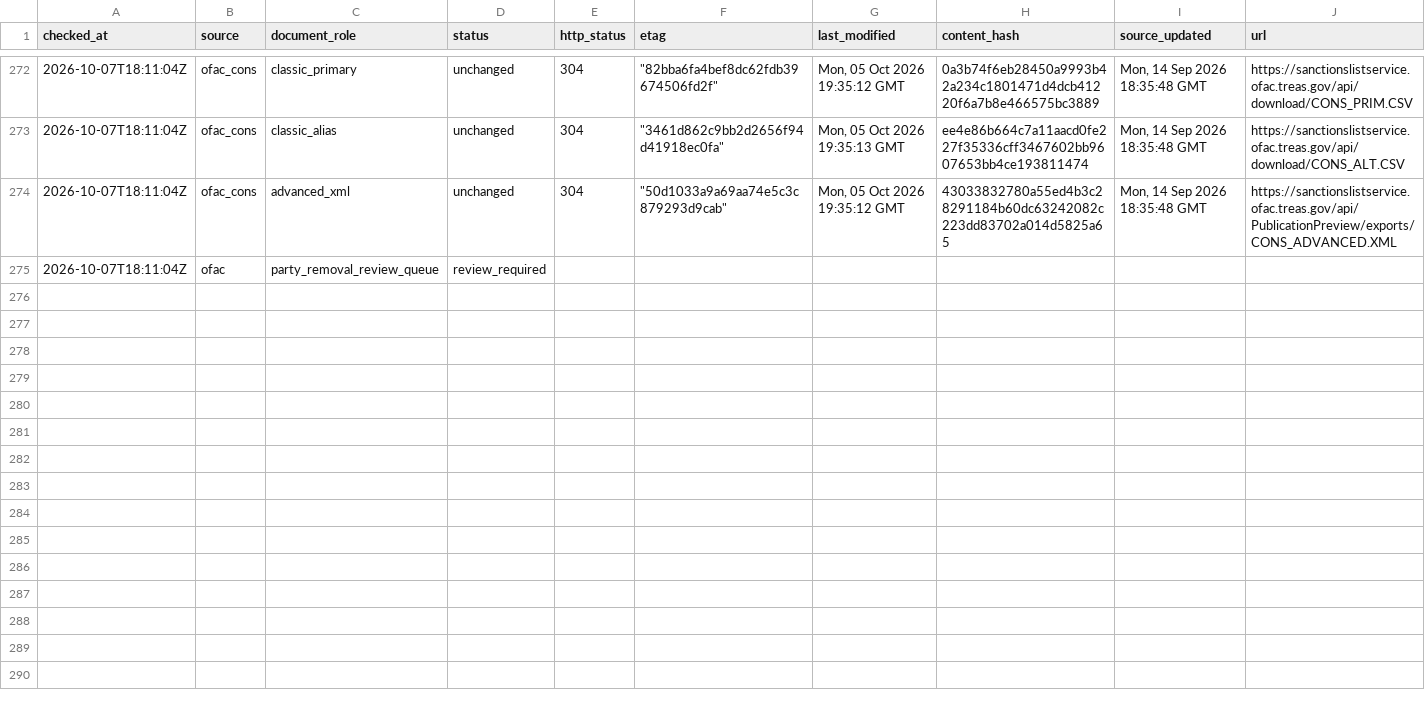
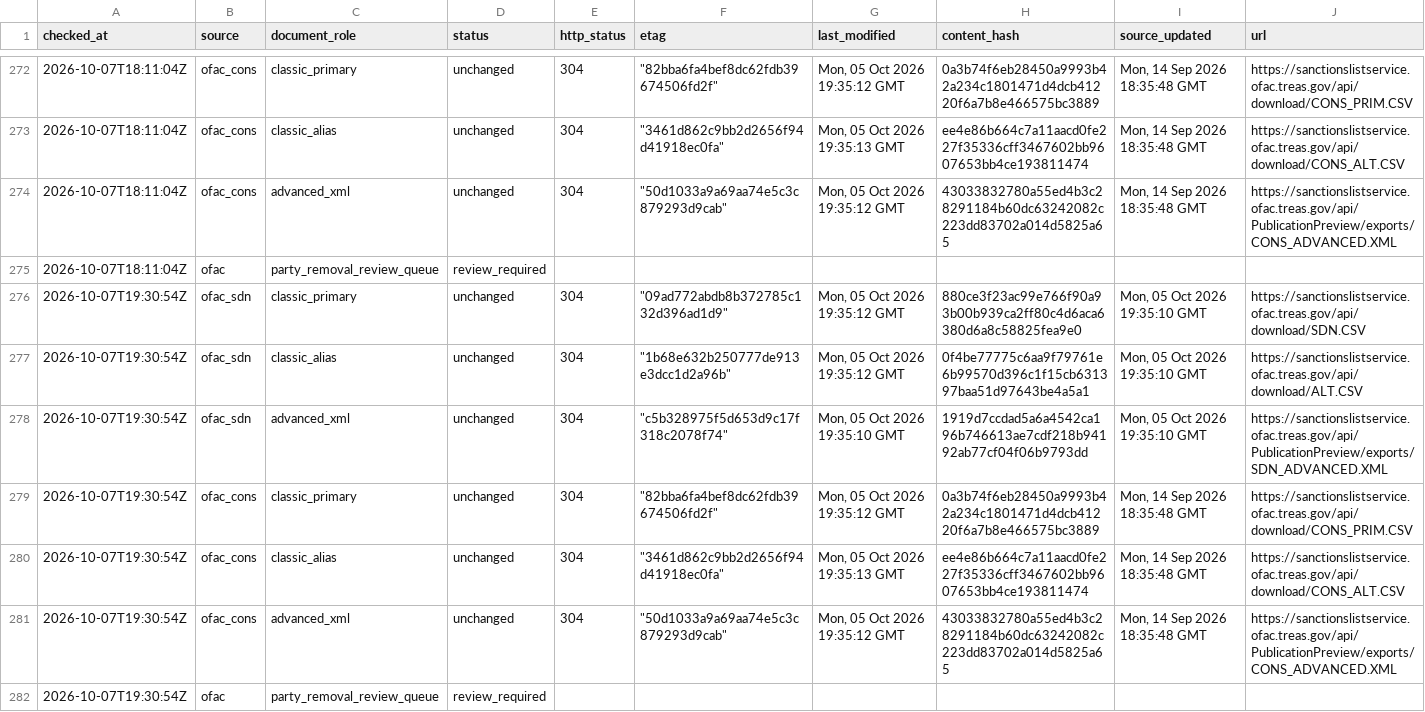
Before and after one commit to kenmizuno-cpu/sanctions-watch, a CSV file: data/source_audit/2026-10.csv, drawn as a sheet; only a part is shown, gaps mark what is left out; rows hold the shown columns only; the diff names each change by its address in the sheet, - before the commit and + after, or states it on an @@ line.

```diff
--- a/data/source_audit/2026-10.csv
+++ b/data/source_audit/2026-10.csv
+row 276: 2026-10-07T19:30:54Z | ofac_sdn | classic_primary | unchanged | 304 | "09ad772abdb8b372785c132d396ad1d9" | Mon, 05 Oct 2026 19:35:12 GMT | 880ce3f23ac99e766f90a93b00b939ca2ff80c4d6aca6380d6a8c58825fea9e0 | Mon, 05 Oct 2026 19:35:10 GMT | https://sanctionslistservice.ofac.treas.gov/api/download/SDN.CSV
+row 277: 2026-10-07T19:30:54Z | ofac_sdn | classic_alias | unchanged | 304 | "1b68e632b250777de913e3dcc1d2a96b" | Mon, 05 Oct 2026 19:35:12 GMT | 0f4be77775c6aa9f79761e6b99570d396c1f15cb631397baa51d97643be4a5a1 | Mon, 05 Oct 2026 19:35:10 GMT | https://sanctionslistservice.ofac.treas.gov/api/download/ALT.CSV
+row 278: 2026-10-07T19:30:54Z | ofac_sdn | advanced_xml | unchanged | 304 | "c5b328975f5d653d9c17f318c2078f74" | Mon, 05 Oct 2026 19:35:10 GMT | 1919d7ccdad5a6a4542ca196b746613ae7cdf218b94192ab77cf04f06b9793dd | Mon, 05 Oct 2026 19:35:10 GMT | https://sanctionslistservice.ofac.treas.gov/api/PublicationPreview/exports/SDN_ADVANCED.XML
+row 279: 2026-10-07T19:30:54Z | ofac_cons | classic_primary | unchanged | 304 | "82bba6fa4bef8dc62fdb39674506fd2f" | Mon, 05 Oct 2026 19:35:12 GMT | 0a3b74f6eb28450a9993b42a234c1801471d4dcb41220f6a7b8e466575bc3889 | Mon, 14 Sep 2026 18:35:48 GMT | https://sanctionslistservice.ofac.treas.gov/api/download/CONS_PRIM.CSV
+row 280: 2026-10-07T19:30:54Z | ofac_cons | classic_alias | unchanged | 304 | "3461d862c9bb2d2656f94d41918ec0fa" | Mon, 05 Oct 2026 19:35:13 GMT | ee4e86b664c7a11aacd0fe227f35336cff3467602bb9607653bb4ce193811474 | Mon, 14 Sep 2026 18:35:48 GMT | https://sanctionslistservice.ofac.treas.gov/api/download/CONS_ALT.CSV
+row 281: 2026-10-07T19:30:54Z | ofac_cons | advanced_xml | unchanged | 304 | "50d1033a9a69aa74e5c3c879293d9cab" | Mon, 05 Oct 2026 19:35:12 GMT | 43033832780a55ed4b3c28291184b60dc63242082c223dd83702a014d5825a65 | Mon, 14 Sep 2026 18:35:48 GMT | https://sanctionslistservice.ofac.treas.gov/api/PublicationPreview/exports/CONS_ADVANCED.XML
+row 282: 2026-10-07T19:30:54Z | ofac | party_removal_review_queue | review_required
```
Also changed, not shown: data/dashboard/status.csv, data/heartbeat/2026-10.csv, 1 other file.
